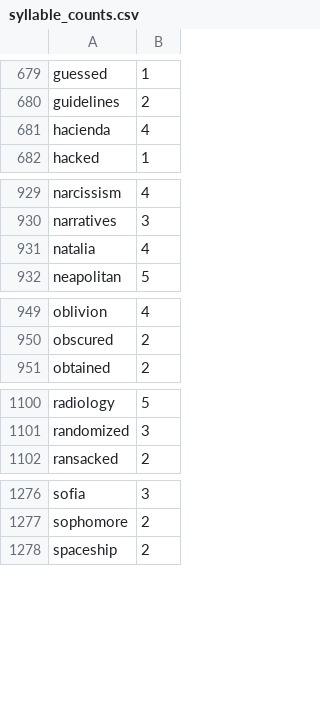
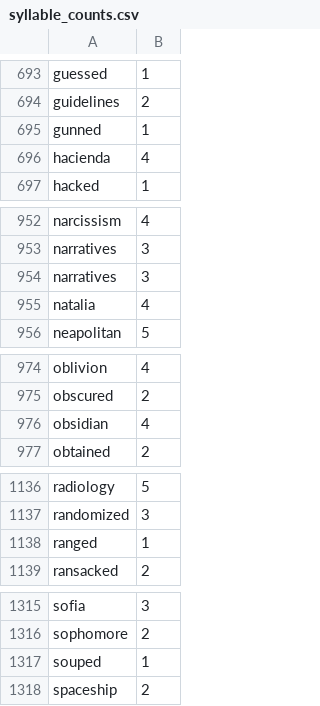
Before and after one commit to harrisj/nyt-haiku-python, a CSV file: nyt_haiku/data/syllable_counts.csv, drawn as a sheet; only a part is shown, gaps mark what is left out; the diff covers the shown part only.

```diff
--- a/nyt_haiku/data/syllable_counts.csv
+++ b/nyt_haiku/data/syllable_counts.csv
@@ -680,2 +694,3 @@ guessed,1
 guidelines,2
+gunned,1
 hacienda,4
@@ -930,2 +953,3 @@ narcissism,4
 narratives,3
+narratives,3
 natalia,4
@@ -950,2 +975,3 @@ oblivion,4
 obscured,2
+obsidian,4
 obtained,2
@@ -1101,2 +1137,3 @@ radiology,5
 randomized,3
+ranged,1
 ransacked,2
@@ -1277,2 +1316,3 @@ sofia,3
 sophomore,2
+souped,1
 spaceship,2
```
Also changed, not shown: 18 added rows and 28 moved rows elsewhere in this file, 2 other files.
